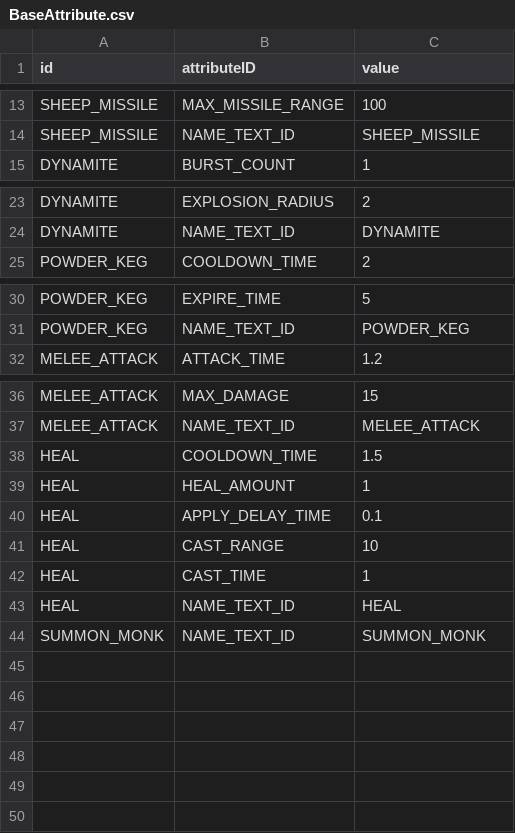
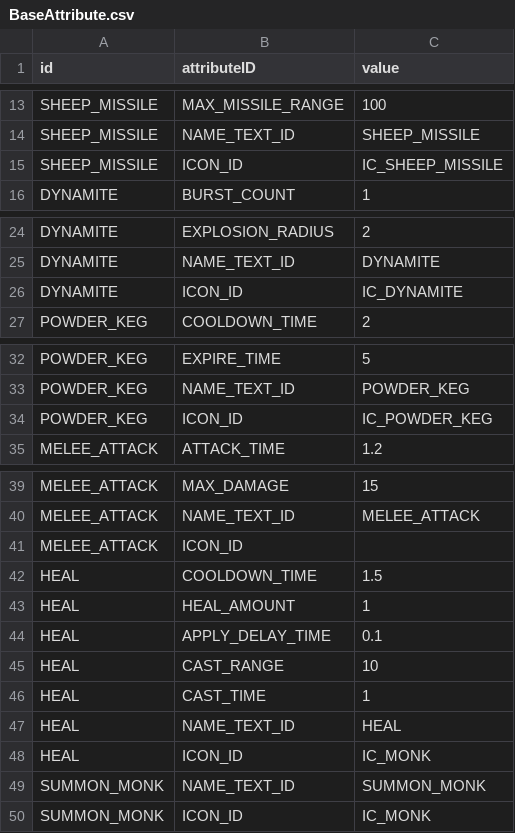
Before and after one commit to ionic5/02-ap, a CSV file: TaskForce.AP.Client/Assets/Addressables/GameData/BaseAttribute.csv, drawn as a sheet; only a part is shown, gaps mark what is left out; the diff names each change by its address in the sheet, - before the commit and + after, or states it on an @@ line.

```diff
--- a/TaskForce.AP.Client/Assets/Addressables/GameData/BaseAttribute.csv
+++ b/TaskForce.AP.Client/Assets/Addressables/GameData/BaseAttribute.csv
+row 15: SHEEP_MISSILE | ICON_ID | IC_SHEEP_MISSILE
+row 26: DYNAMITE | ICON_ID | IC_DYNAMITE
+row 34: POWDER_KEG | ICON_ID | IC_POWDER_KEG
+row 41: MELEE_ATTACK | ICON_ID
+row 48: HEAL | ICON_ID | IC_MONK
+row 50: SUMMON_MONK | ICON_ID | IC_MONK
```
Also changed, not shown: 4 other files.
